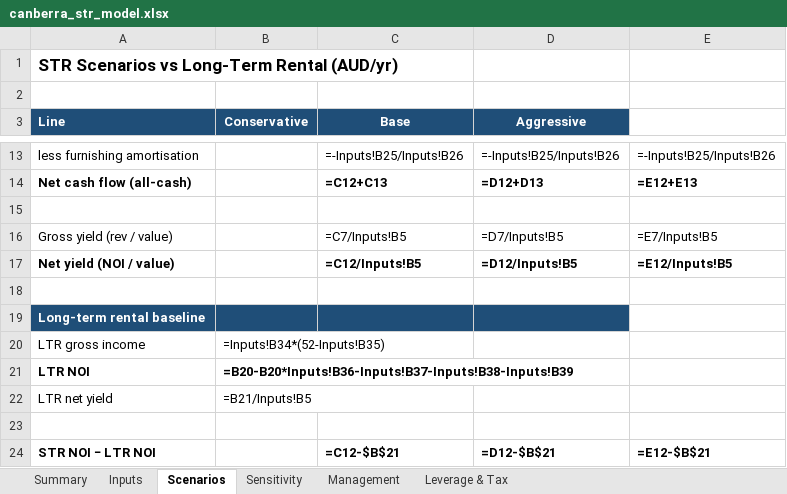
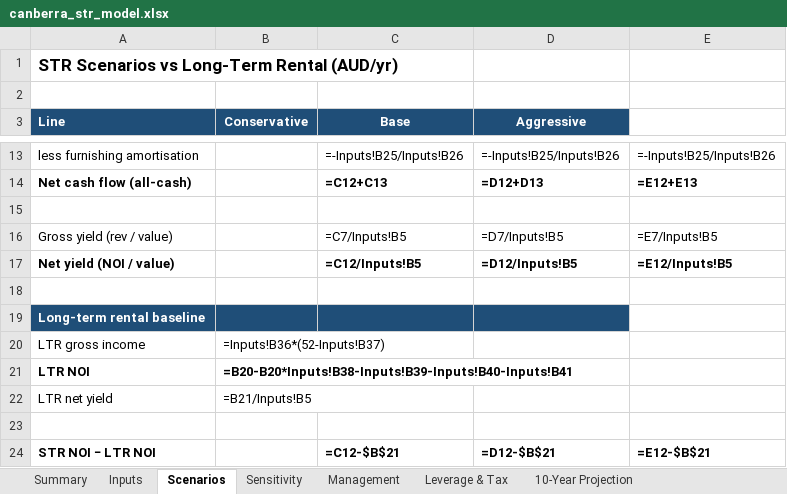
Before and after one commit to pratyushsood24/git_test, an Excel workbook: deliverables/canberra_str_model.xlsx, sheet Scenarios, drawn as a sheet; only a part is shown, gaps mark what is left out; values as stored, in another font and other column widths than the file's, no borders; formulas without a stored value are shown as written; the diff names each change by its address in the sheet, - before the commit and + after, or states it on an @@ line.

```diff
--- a/deliverables/canberra_str_model.xlsx (sheet Scenarios)
+++ b/deliverables/canberra_str_model.xlsx (sheet Scenarios)
+sheet tab: 10-Year Projection
-B20 (Conservative): =Inputs!B34*(52-Inputs!B35)
+B20 (Conservative): =Inputs!B36*(52-Inputs!B37)
-B21 (Conservative): =B20-B20*Inputs!B36-Inputs!B37-Inputs!B38-Inputs!B39
+B21 (Conservative): =B20-B20*Inputs!B38-Inputs!B39-Inputs!B40-Inputs!B41
```
Also changed, not shown: sheet Inputs, sheet Summary, 10 other files.
